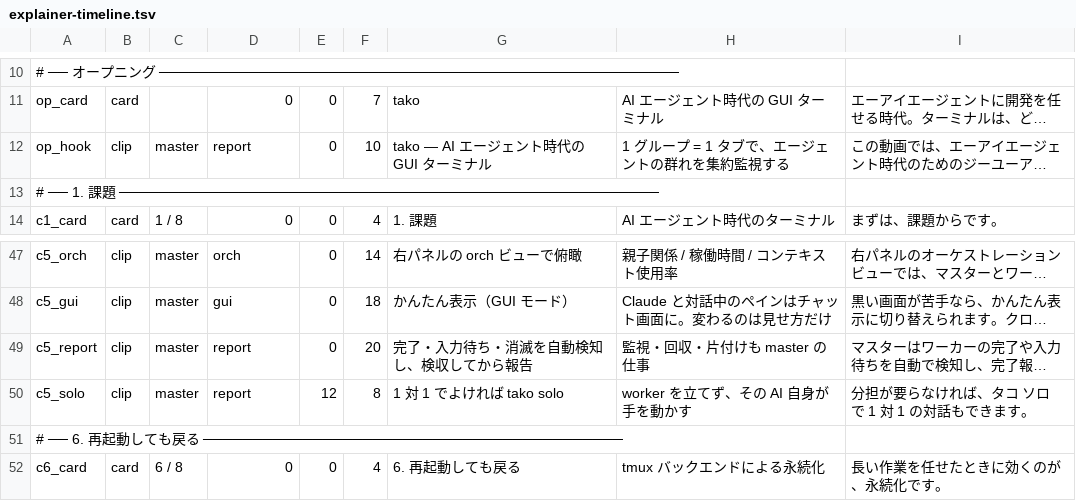
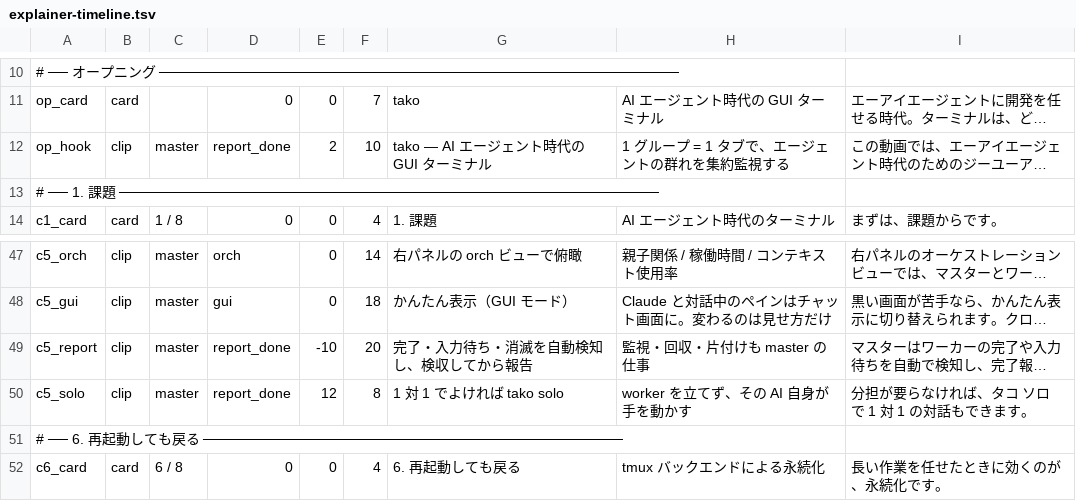
Before and after one commit to takushio2525/tako, a TSV file: scripts/promo/explainer-timeline.tsv, drawn as a sheet; only a part is shown, gaps mark what is left out; long unchanged cells end in …; the diff names each change by its address in the sheet, - before the commit and + after, or states it on an @@ line.

```diff
--- a/scripts/promo/explainer-timeline.tsv
+++ b/scripts/promo/explainer-timeline.tsv
-D12: report
+D12: report_done
-E12: 0
+E12: 2
-D49:D50: report
+D49:D50: report_done
-E49: 0
+E49: -10
```
Also changed, not shown: 1 other file.
